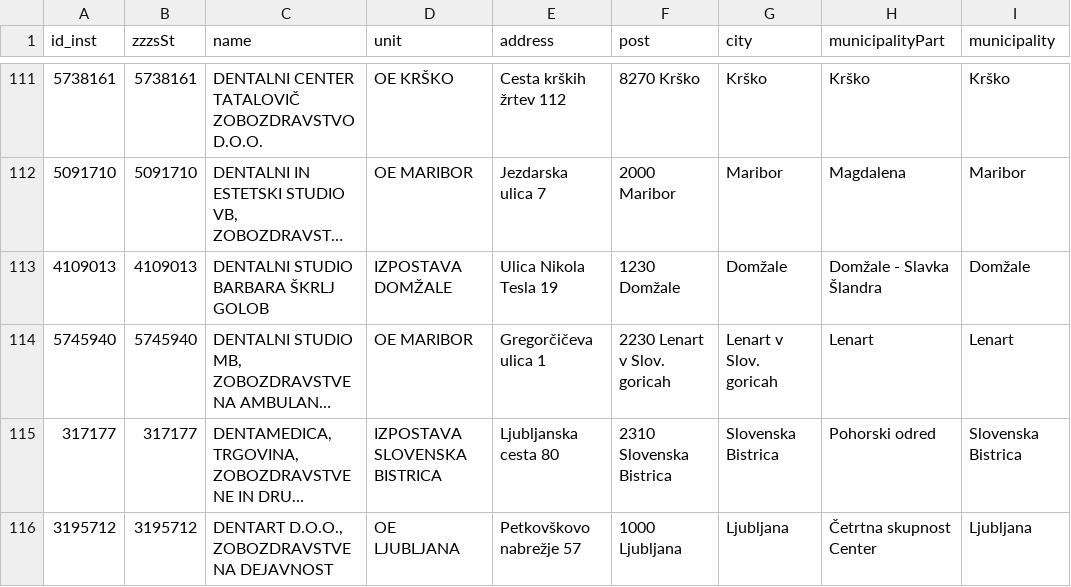
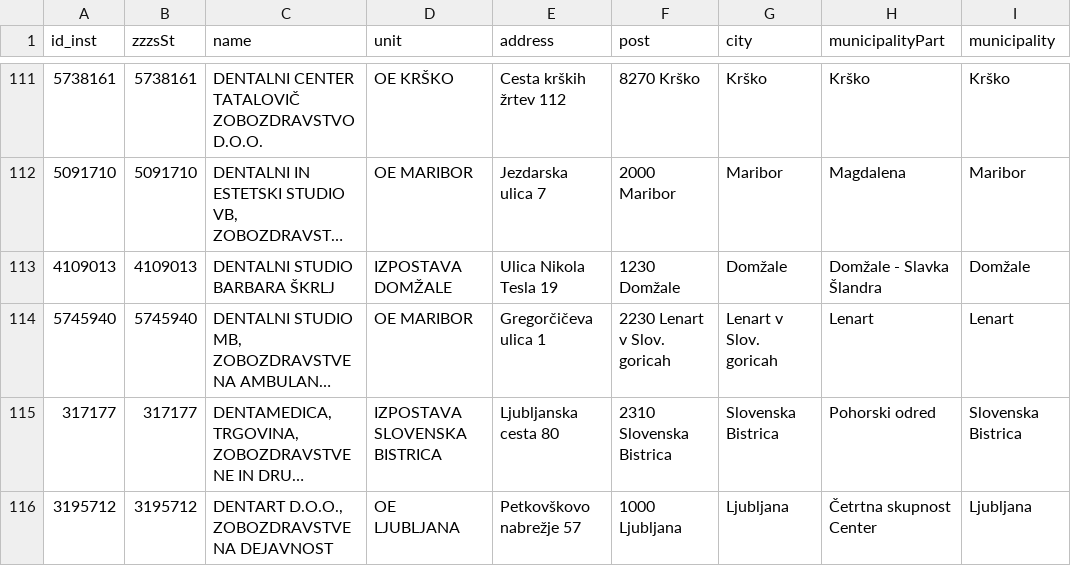
Before and after one commit to sledilnik/zdravniki-data, a CSV file: csv/institutions.csv, drawn as a sheet; only a part is shown, gaps mark what is left out; long unchanged cells end in …; the diff names each change by its address in the sheet, - before the commit and + after, or states it on an @@ line.

```diff
--- a/csv/institutions.csv
+++ b/csv/institutions.csv
-C113 (name): DENTALNI STUDIO BARBARA ŠKRLJ GOLOB
+C113 (name): DENTALNI STUDIO BARBARA ŠKRLJ
```
Also changed, not shown: csv/doctors.csv, zzzs/institutions-by-category.csv, 7 other files.
